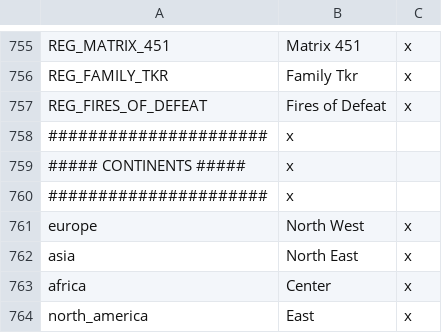
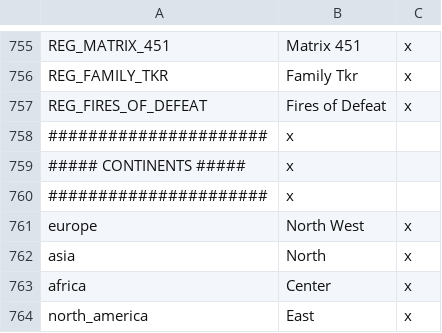
Before and after one commit to s-williams/Victoria-2-X, a CSV file: localisation/map.csv, drawn as a sheet; only a part is shown, gaps mark what is left out.

Commit message:
Northeast -> North

```diff
--- a/localisation/map.csv
+++ b/localisation/map.csv
@@ -761,3 +761,3 @@ REG_FIRES_OF_DEFEAT;Fires of Defeat;x
 europe;North West;x
-asia;North East;x
+asia;North;x
 africa;Center;x
```
Also changed, not shown: localisation/common.csv.
